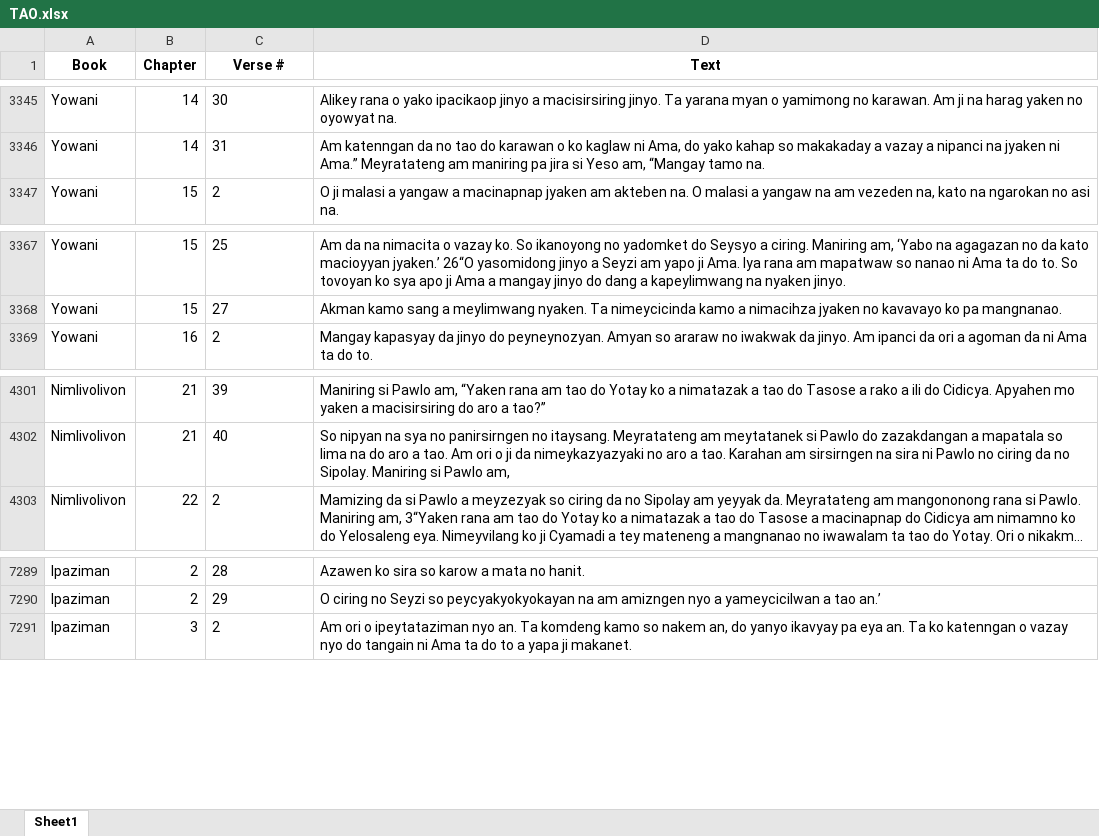
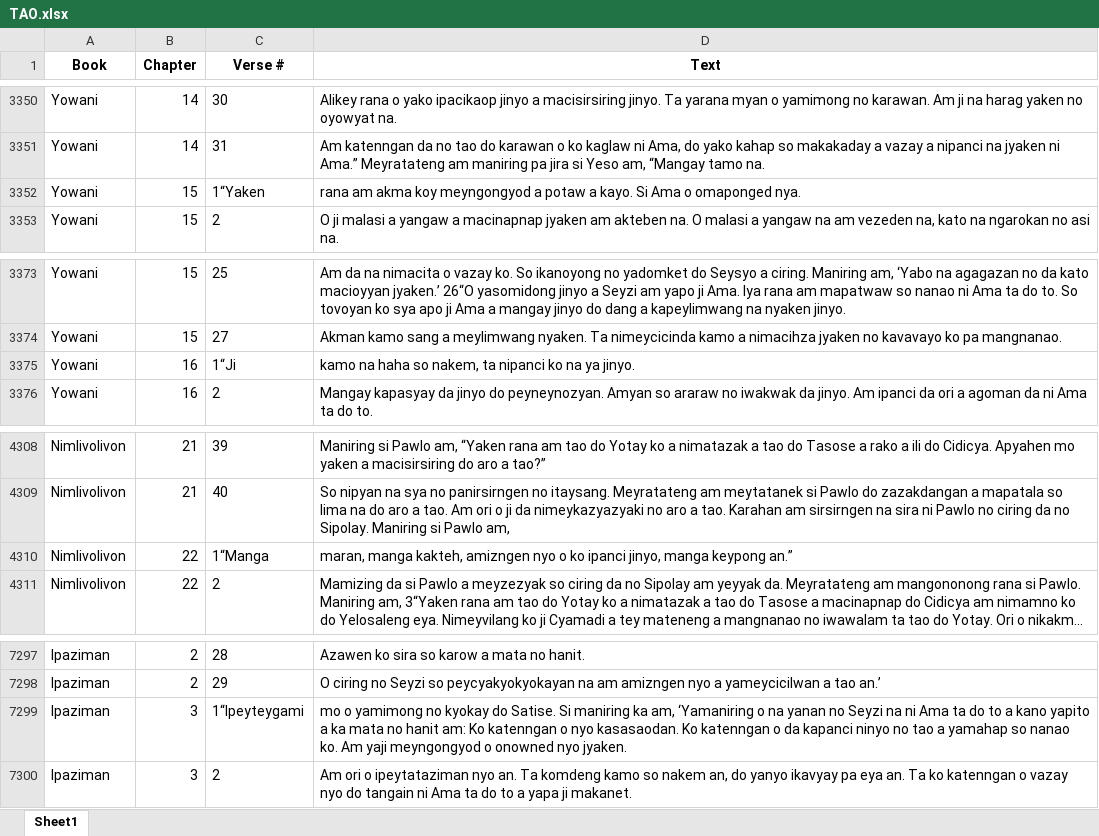
Before and after one commit to tonishii/ph-mahine-translation, an Excel workbook: data/by_verse/TAO.xlsx, sheet Sheet1, drawn as a sheet; only a part is shown, gaps mark what is left out; long unchanged cells end in …; values as stored, in another font and other column widths than the file's, no borders; the diff covers the shown part only; the diff names each change by its address in the sheet, - before the commit and + after, or states it on an @@ line.

```diff
--- a/data/by_verse/TAO.xlsx (sheet Sheet1)
+++ b/data/by_verse/TAO.xlsx (sheet Sheet1)
+row 3352: Yowani | 15 | 1“Yaken | rana am akma koy meyngongyod a potaw a kayo. Si Ama o omaponged nya.
+row 3375: Yowani | 16 | 1“Ji | kamo na haha so nakem, ta nipanci ko na ya jinyo.
+row 4310: Nimlivolivon | 22 | 1“Manga | maran, manga kakteh, amizngen nyo o ko ipanci jinyo, manga keypong an.”
+row 7299: Ipaziman | 3 | 1“Ipeyteygami | mo o yamimong no kyokay do Satise. Si maniring ka am, ‘Yamaniring o na yanan no Seyzi na ni Ama ta do to a kano yapito a ka mata no hanit am: Ko katenngan o nyo kasasaodan. Ko katenngan o da kapanci ninyo no tao a yamahap so nanao ko. Am yaji meyngongyod o onowned nyo jyaken.
```
Also changed, not shown: 5 added rows elsewhere in this sheet, 11 other files.
